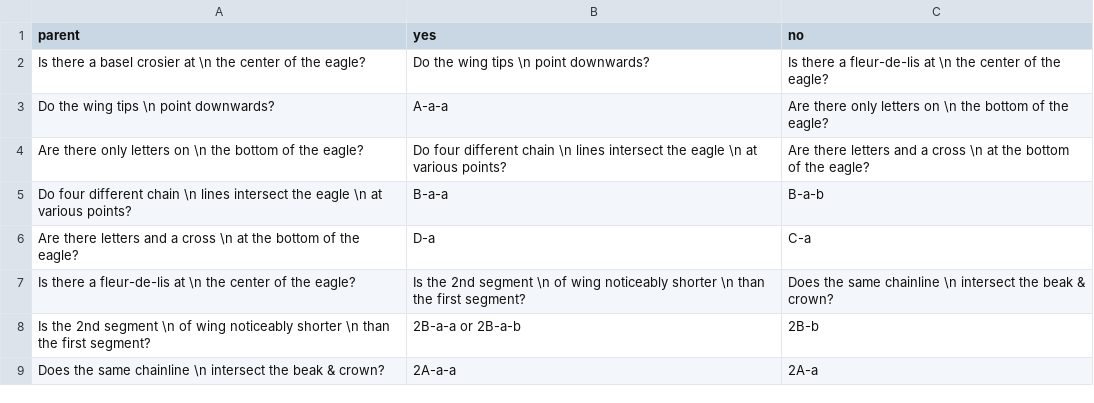
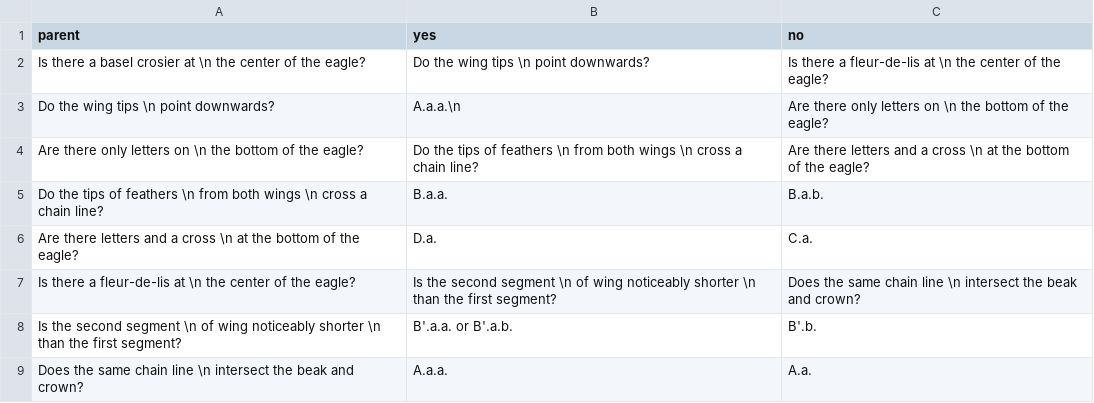
Before and after one commit to rembrandtwireproject/wiretools, a CSV file: diagram_generator/single_headed_eagle.csv, drawn as a sheet.

Commit message:
Update ehs branch diagram.

```diff
--- a/diagram_generator/single_headed_eagle.csv
+++ b/diagram_generator/single_headed_eagle.csv
@@ -2,8 +2,8 @@ parent,yes,no
 Is there a basel crosier at \n the center of the eagle?,Do the wing tips \n point downwards?,Is there a fleur-de-lis at \n the center of the eagle?
-Do the wing tips \n point downwards?,A-a-a,Are there only letters on \n the bottom of the eagle?
-Are there only letters on \n the bottom of the eagle?,Do four different chain \n lines intersect the eagle \n at various points?,Are there letters and a cross \n at the bottom of the eagle?
-Do four different chain \n lines intersect the eagle \n at various points?,B-a-a,B-a-b
-Are there letters and a cross \n at the bottom of the eagle?,D-a,C-a
-Is there a fleur-de-lis at \n the center of the eagle?,Is the 2nd segment \n of wing noticeably shorter \n than the first segment?,Does the same chainline \n intersect the beak & crown?
-Is the 2nd segment \n of wing noticeably shorter \n than the first segment?,2B-a-a or 2B-a-b,2B-b
-Does the same chainline \n intersect the beak & crown?,2A-a-a,2A-a
+Do the wing tips \n point downwards?,A.a.a.\n,Are there only letters on \n the bottom of the eagle?
+Are there only letters on \n the bottom of the eagle?,Do the tips of feathers \n from both wings \n cross a chain line?,Are there letters and a cross \n at the bottom of the eagle?
+Do the tips of feathers \n from both wings \n cross a chain line?,B.a.a.,B.a.b.
+Are there letters and a cross \n at the bottom of the eagle?,D.a.,C.a.
+Is there a fleur-de-lis at \n the center of the eagle?,Is the second segment \n of wing noticeably shorter \n than the first segment?,Does the same chain line \n intersect the beak and crown?
+Is the second segment \n of wing noticeably shorter \n than the first segment?,B'.a.a. or B'.a.b.,B'.b.
+Does the same chain line \n intersect the beak and crown?,A.a.a.,A.a.
```
